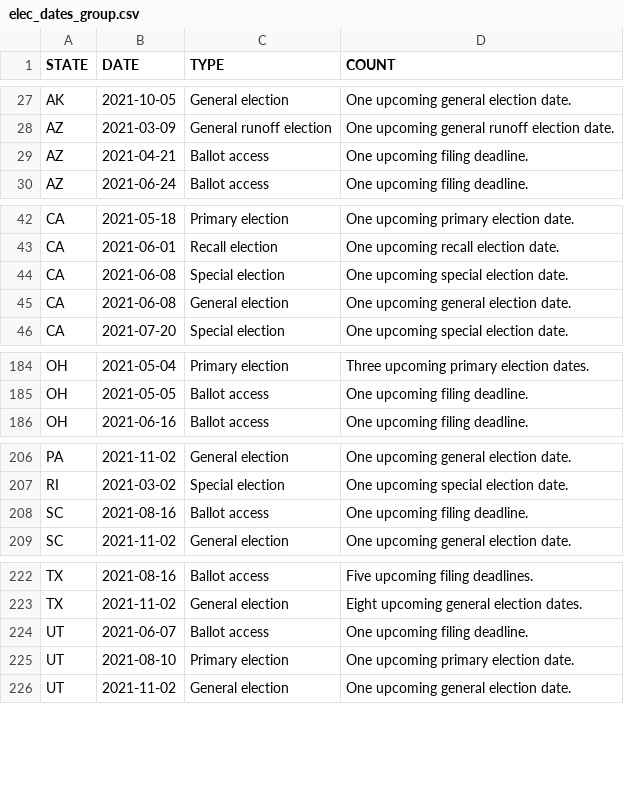
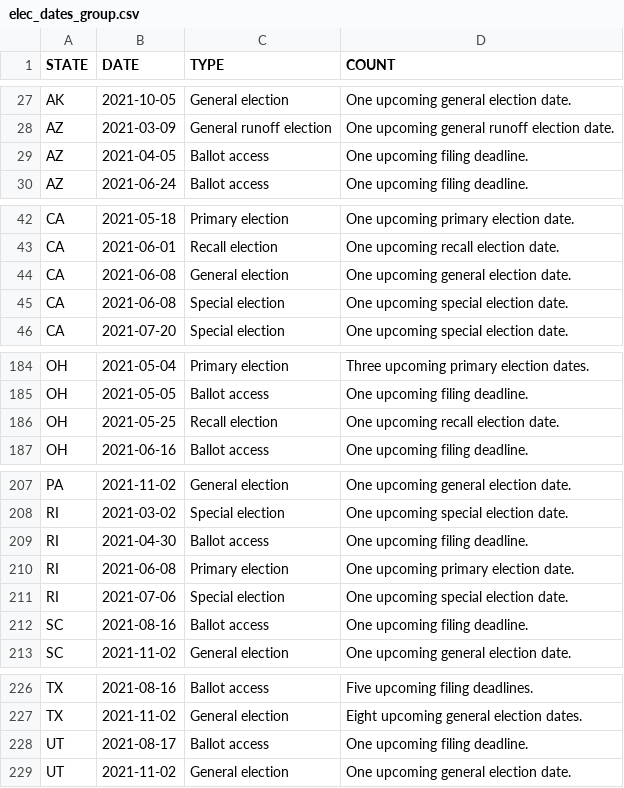
Before and after one commit to willdebras/civiclookup, a CSV file: Data/elec_dates_group.csv, drawn as a sheet; only a part is shown, gaps mark what is left out; the diff covers the shown part only.

```diff
--- a/Data/elec_dates_group.csv
+++ b/Data/elec_dates_group.csv
@@ -28,3 +28,3 @@ AK,2021-10-05,General election,One upcoming general election date.
 AZ,2021-03-09,General runoff election,One upcoming general runoff election date.
-AZ,2021-04-21,Ballot access,One upcoming filing deadline.
+AZ,2021-04-05,Ballot access,One upcoming filing deadline.
 AZ,2021-06-24,Ballot access,One upcoming filing deadline.
@@ -43,4 +43,4 @@ CA,2021-05-18,Primary election,One upcoming primary election date.
 CA,2021-06-01,Recall election,One upcoming recall election date.
+CA,2021-06-08,General election,One upcoming general election date.
 CA,2021-06-08,Special election,One upcoming special election date.
-CA,2021-06-08,General election,One upcoming general election date.
 CA,2021-07-20,Special election,One upcoming special election date.
@@ -185,2 +185,3 @@ OH,2021-05-04,Primary election,Three upcoming primary election dates.
 OH,2021-05-05,Ballot access,One upcoming filing deadline.
+OH,2021-05-25,Recall election,One upcoming recall election date.
 OH,2021-06-16,Ballot access,One upcoming filing deadline.
@@ -207,2 +208,5 @@ PA,2021-11-02,General election,One upcoming general election date.
 RI,2021-03-02,Special election,One upcoming special election date.
+RI,2021-04-30,Ballot access,One upcoming filing deadline.
+RI,2021-06-08,Primary election,One upcoming primary election date.
+RI,2021-07-06,Special election,One upcoming special election date.
 SC,2021-08-16,Ballot access,One upcoming filing deadline.
@@ -223,4 +227,3 @@ TX,2021-08-16,Ballot access,Five upcoming filing deadlines.
 TX,2021-11-02,General election,Eight upcoming general election dates.
-UT,2021-06-07,Ballot access,One upcoming filing deadline.
-UT,2021-08-10,Primary election,One upcoming primary election date.
+UT,2021-08-17,Ballot access,One upcoming filing deadline.
 UT,2021-11-02,General election,One upcoming general election date.
```
Also changed, not shown: 6 moved rows elsewhere in this file, Data/elec_dates_full.csv, 1 other file.
